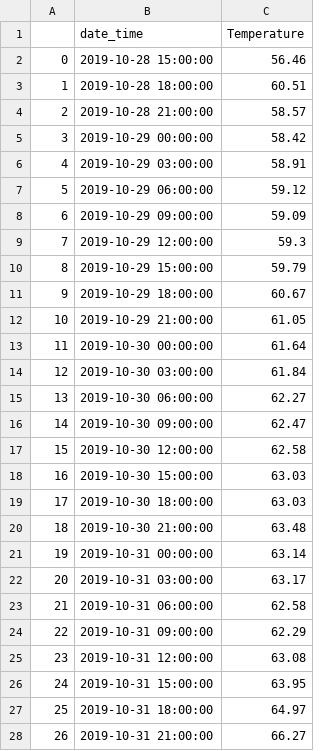
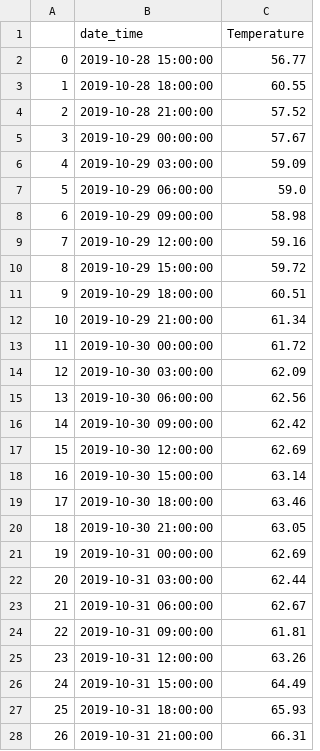
Before and after one commit to anishaaaaaaa/Temperature-Prediction-System, a CSV file: file1.csv, drawn as a sheet; only a part is shown; the diff covers the shown part only.

Commit message:
Temperature prediction done

```diff
--- a/file1.csv
+++ b/file1.csv
@@ -1,28 +1,28 @@
 ,date_time,Temperature
-0,2019-10-28 15:00:00,56.46
-1,2019-10-28 18:00:00,60.51
-2,2019-10-28 21:00:00,58.57
-3,2019-10-29 00:00:00,58.42
-4,2019-10-29 03:00:00,58.91
-5,2019-10-29 06:00:00,59.12
-6,2019-10-29 09:00:00,59.09
-7,2019-10-29 12:00:00,59.3
-8,2019-10-29 15:00:00,59.79
-9,2019-10-29 18:00:00,60.67
-10,2019-10-29 21:00:00,61.05
-11,2019-10-30 00:00:00,61.64
-12,2019-10-30 03:00:00,61.84
-13,2019-10-30 06:00:00,62.27
-14,2019-10-30 09:00:00,62.47
-15,2019-10-30 12:00:00,62.58
-16,2019-10-30 15:00:00,63.03
-17,2019-10-30 18:00:00,63.03
-18,2019-10-30 21:00:00,63.48
-19,2019-10-31 00:00:00,63.14
-20,2019-10-31 03:00:00,63.17
-21,2019-10-31 06:00:00,62.58
-22,2019-10-31 09:00:00,62.29
-23,2019-10-31 12:00:00,63.08
-24,2019-10-31 15:00:00,63.95
-25,2019-10-31 18:00:00,64.97
-26,2019-10-31 21:00:00,66.27
+0,2019-10-28 15:00:00,56.77
+1,2019-10-28 18:00:00,60.55
+2,2019-10-28 21:00:00,57.52
+3,2019-10-29 00:00:00,57.67
+4,2019-10-29 03:00:00,59.09
+5,2019-10-29 06:00:00,59.0
+6,2019-10-29 09:00:00,58.98
+7,2019-10-29 12:00:00,59.16
+8,2019-10-29 15:00:00,59.72
+9,2019-10-29 18:00:00,60.51
+10,2019-10-29 21:00:00,61.34
+11,2019-10-30 00:00:00,61.72
+12,2019-10-30 03:00:00,62.09
+13,2019-10-30 06:00:00,62.56
+14,2019-10-30 09:00:00,62.42
+15,2019-10-30 12:00:00,62.69
+16,2019-10-30 15:00:00,63.14
+17,2019-10-30 18:00:00,63.46
+18,2019-10-30 21:00:00,63.05
+19,2019-10-31 00:00:00,62.69
+20,2019-10-31 03:00:00,62.44
+21,2019-10-31 06:00:00,62.67
+22,2019-10-31 09:00:00,61.81
+23,2019-10-31 12:00:00,63.26
+24,2019-10-31 15:00:00,64.49
+25,2019-10-31 18:00:00,65.93
+26,2019-10-31 21:00:00,66.31
```
Also changed, not shown: 13 edited cells elsewhere in this file, 1 other file.
